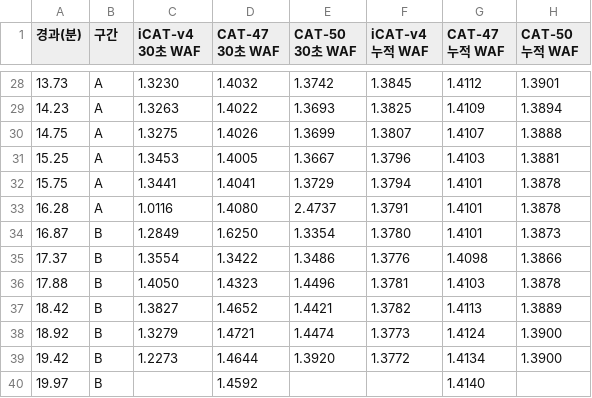
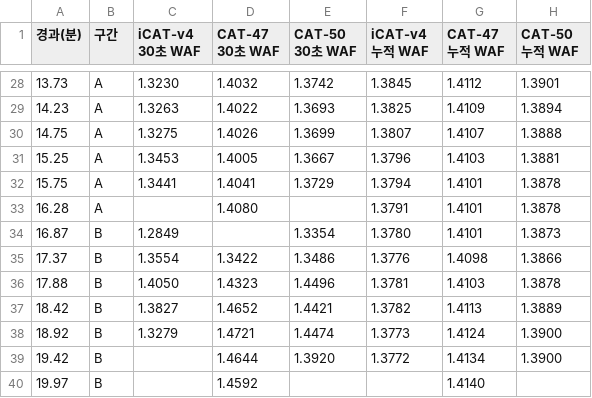
Before and after one commit to oyeong011/iCAT-experiments, a CSV file: figs/series/YCSB-A→YCSB-B.csv, drawn as a sheet; only a part is shown, gaps mark what is left out.

```diff
--- a/figs/series/YCSB-A→YCSB-B.csv
+++ b/figs/series/YCSB-A→YCSB-B.csv
@@ -32,4 +32,4 @@
 15.75,A,1.3441,1.4041,1.3729,1.3794,1.4101,1.3878
-16.28,A,1.0116,1.4080,2.4737,1.3791,1.4101,1.3878
-16.87,B,1.2849,1.6250,1.3354,1.3780,1.4101,1.3873
+16.28,A,,1.4080,,1.3791,1.4101,1.3878
+16.87,B,1.2849,,1.3354,1.3780,1.4101,1.3873
 17.37,B,1.3554,1.3422,1.3486,1.3776,1.4098,1.3866
@@ -38,3 +38,3 @@
 18.92,B,1.3279,1.4721,1.4474,1.3773,1.4124,1.3900
-19.42,B,1.2273,1.4644,1.3920,1.3772,1.4134,1.3900
+19.42,B,,1.4644,1.3920,1.3772,1.4134,1.3900
 19.97,B,,1.4592,,,1.4140,
```
Also changed, not shown: figs/series/OLTP→Varmail.csv, figs/series/YCSB-A→OLTP.csv, 8 other files.
